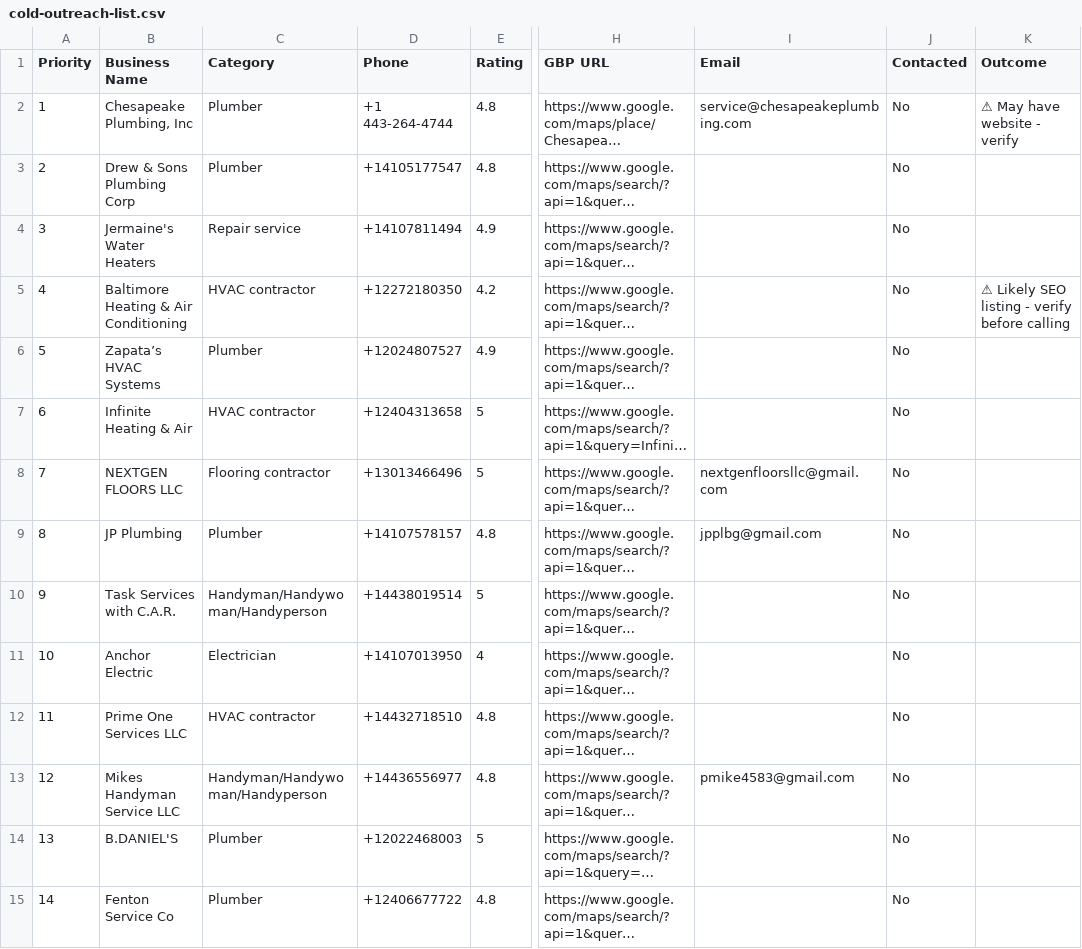
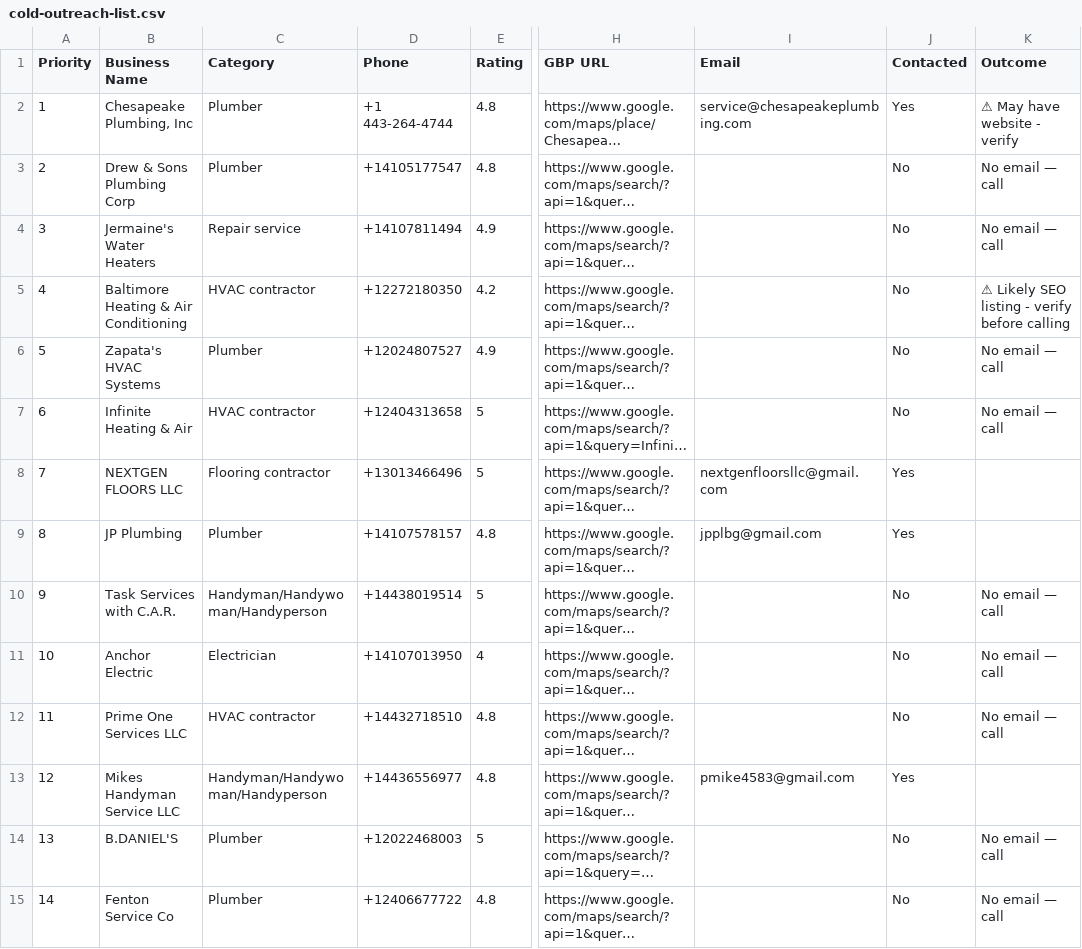
Before and after one commit to SteveCB25/GrooveMedia, a CSV file: memory/cold-outreach-list.csv, drawn as a sheet; only a part is shown, gaps mark what is left out; long unchanged cells end in …; the diff covers the shown part only; the diff names each change by its address in the sheet, - before the commit and + after, or states it on an @@ line.

Commit message:
Update cold outreach list — mark 8 emailed contacts as Contacted: Yes

```diff
--- a/memory/cold-outreach-list.csv
+++ b/memory/cold-outreach-list.csv
-J2 (Contacted): No
+J2 (Contacted): Yes
-K3:K4 (Outcome): (empty)
+K3:K4 (Outcome): No email — call
-B6 (Business Name): Zapata’s HVAC Systems
+B6 (Business Name): Zapata's HVAC Systems
-K6:K7 (Outcome): (empty)
+K6:K7 (Outcome): No email — call
-J8:J9 (Contacted): No
+J8:J9 (Contacted): Yes
-K10:K12 (Outcome): (empty)
+K10:K12 (Outcome): No email — call
-J13 (Contacted): No
+J13 (Contacted): Yes
-K14:K15 (Outcome): (empty)
+K14:K15 (Outcome): No email — call
```
Also changed, not shown: 8 edited cells elsewhere in this file.
